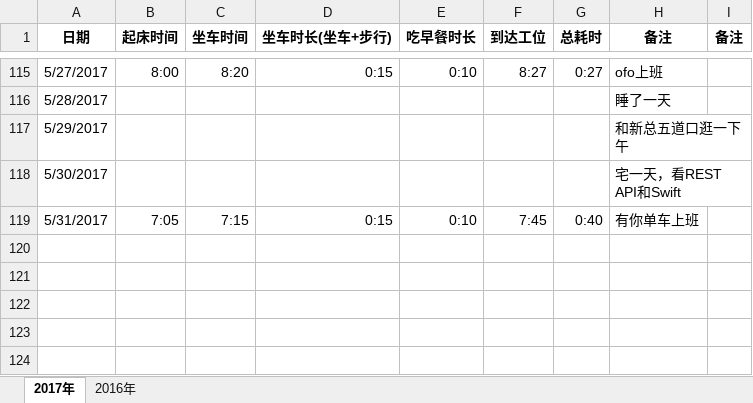
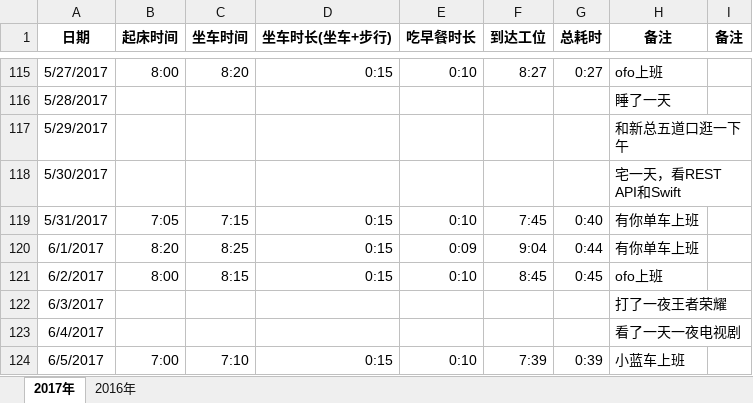
Before and after one commit to wangzhizhou/JokerBlog, an Excel workbook: docs/assets/excels/preworknote.xlsx, sheet 2017年, drawn as a sheet; only a part is shown, gaps mark what is left out; values as stored, in another font and other column widths than the file's, no borders; the diff names each change by its address in the sheet, - before the commit and + after, or states it on an @@ line.

Commit message:
2017.6.5

```diff
--- a/docs/assets/excels/preworknote.xlsx (sheet 2017年)
+++ b/docs/assets/excels/preworknote.xlsx (sheet 2017年)
+row 120: 6/1/2017 | 8:20 | 8:25 | 0:15 | 0:09 | 9:04 | 0:44 | 有你单车上班
+row 121: 6/2/2017 | 8:00 | 8:15 | 0:15 | 0:10 | 8:45 | 0:45 | ofo上班
+row 122: 6/3/2017 |  |  |  |  |  |  | 打了一夜王者荣耀
+row 123: 6/4/2017 |  |  |  |  |  |  | 看了一天一夜电视剧
+row 124: 6/5/2017 | 7:00 | 7:10 | 0:15 | 0:10 | 7:39 | 0:39 | 小蓝车上班
```
